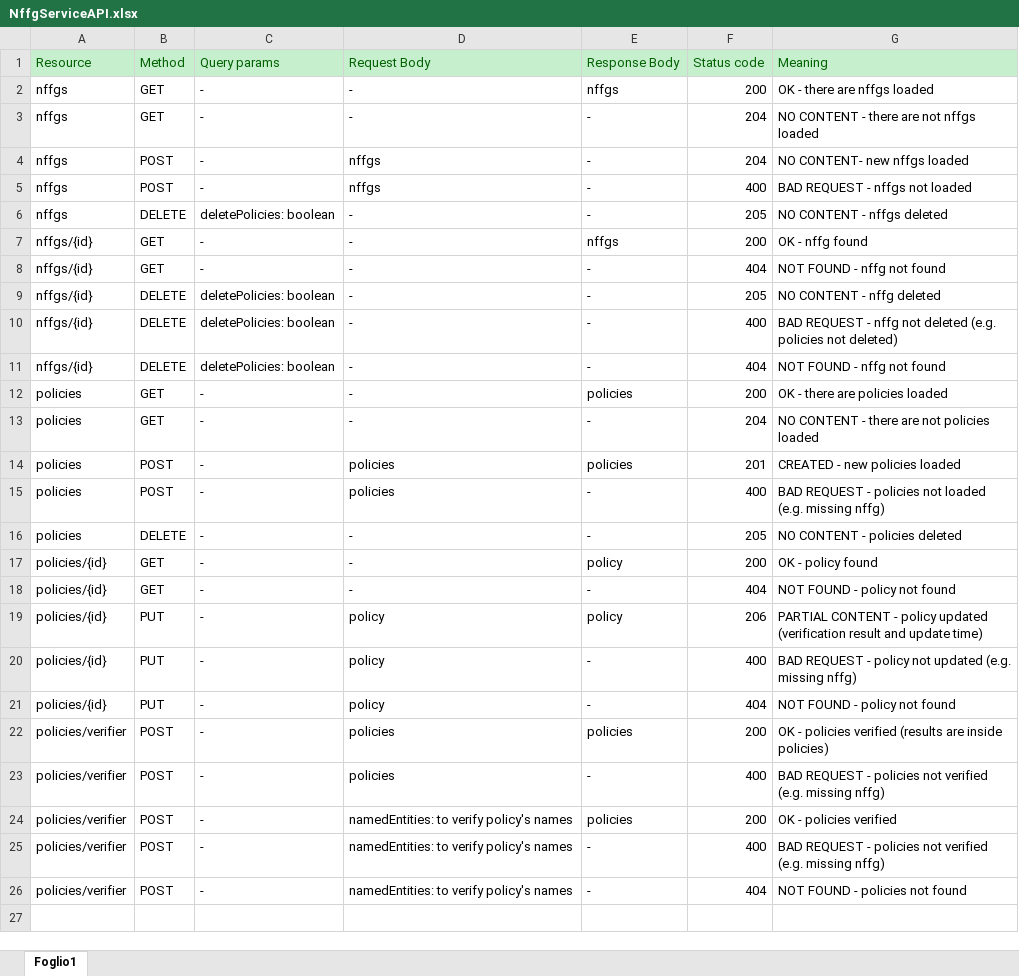
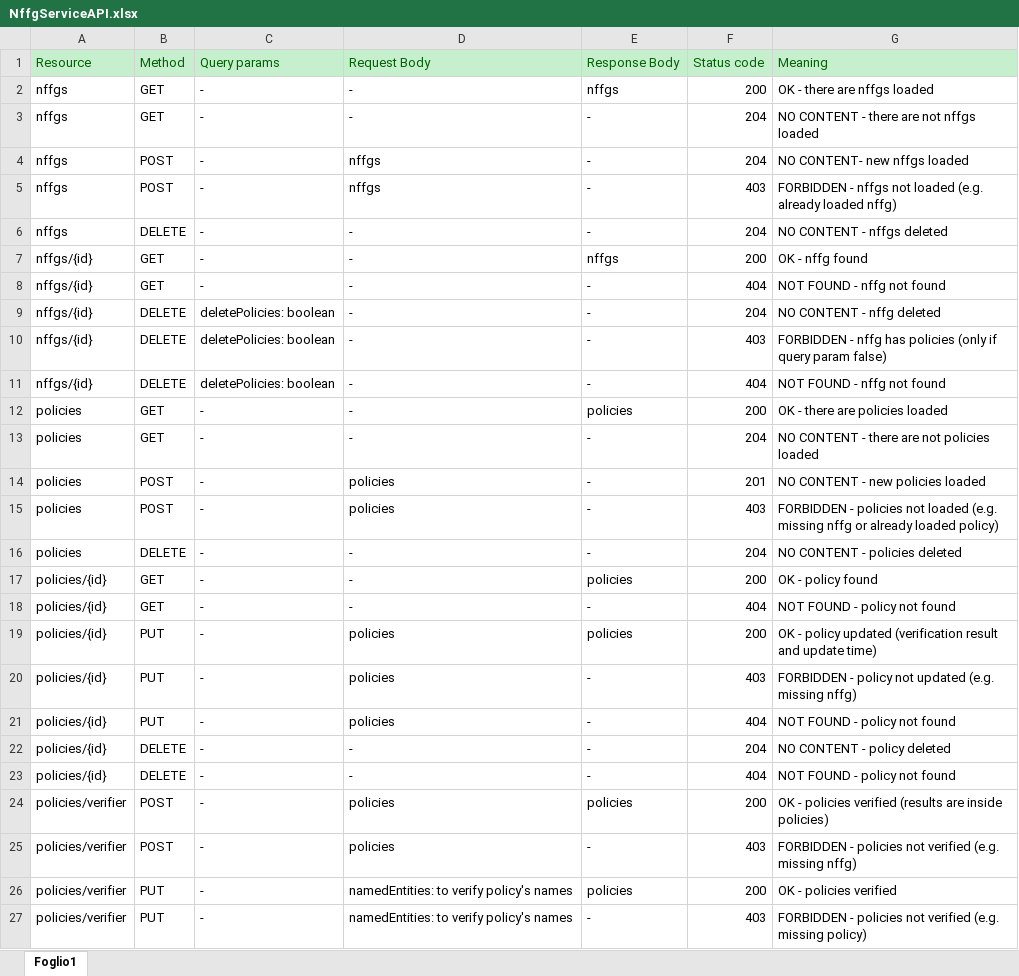
Before and after one commit to MicheledG/DP2_assignments, an Excel workbook: DP2_assignment03a/doc/NffgServiceAPI.xlsx, sheet Foglio1, drawn as a sheet; values as stored, in another font and other column widths than the file's, no borders; removed rows and columns are numbered as before the commit, all else as after; the diff names each change by its address in the sheet, - before the commit and + after, or states it on an @@ line.

Commit message:
NffgService demo ver 0.01

```diff
--- a/DP2_assignment03a/doc/NffgServiceAPI.xlsx (sheet Foglio1)
+++ b/DP2_assignment03a/doc/NffgServiceAPI.xlsx (sheet Foglio1)
-F5 (Status code): 400
+F5 (Status code): 403
-G5 (Meaning): BAD REQUEST - nffgs not loaded
+G5 (Meaning): FORBIDDEN - nffgs not loaded (e.g. already loaded nffg)
-C6 (Query params): deletePolicies: boolean
+C6 (Query params): -
-F6 (Status code): 205
+F6 (Status code): 204
-F9 (Status code): 205
+F9 (Status code): 204
-F10 (Status code): 400
+F10 (Status code): 403
-G10 (Meaning): BAD REQUEST - nffg not deleted (e.g. policies not deleted)
+G10 (Meaning): FORBIDDEN - nffg has policies (only if query param false)
-E14 (Response Body): policies
+E14 (Response Body): -
-G14 (Meaning): CREATED - new policies loaded
+G14 (Meaning): NO CONTENT - new policies loaded
-F15 (Status code): 400
+F15 (Status code): 403
-G15 (Meaning): BAD REQUEST - policies not loaded (e.g. missing nffg)
+G15 (Meaning): FORBIDDEN - policies not loaded (e.g. missing nffg or already loaded policy)
-F16 (Status code): 205
+F16 (Status code): 204
-E17 (Response Body): policy
+E17 (Response Body): policies
-D19:D21 (Request Body): policy
+D19:D21 (Request Body): policies
-E19 (Response Body): policy
+E19 (Response Body): policies
-F19 (Status code): 206
+F19 (Status code): 200
-G19 (Meaning): PARTIAL CONTENT - policy…
+G19 (Meaning): OK - policy…
-F20 (Status code): 400
+F20 (Status code): 403
-G20 (Meaning): BAD REQUEST - policy…
+G20 (Meaning): FORBIDDEN - policy…
+row 22: policies/{id} | DELETE | - | - | - | 204 | NO CONTENT - policy deleted
+row 23: policies/{id} | DELETE | - | - | - | 404 | NOT FOUND - policy not found
-F25 (Status code): 400
+F25 (Status code): 403
-G25 (Meaning): BAD REQUEST - policies…
+G25 (Meaning): FORBIDDEN - policies…
-B26:B27 (Method): POST
+B26:B27 (Method): PUT
-F27 (Status code): 400
+F27 (Status code): 403
-G27 (Meaning): BAD REQUEST - policies not verified (e.g. missing nffg)
+G27 (Meaning): FORBIDDEN - policies not verified (e.g. missing policy)
-row 26: policies/verifier | POST | - | namedEntities: to verify policy's names | - | 404 | NOT FOUND - policies not found
```
Also changed, not shown: 13 other files.
